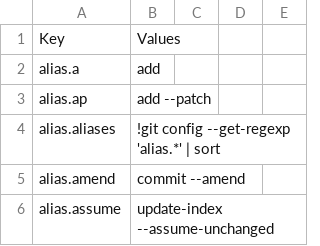
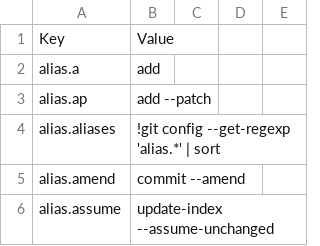
Before and after one commit to dcjulian29/choco-packages, a CSV file: dcjulian29.settings.git/tools/config.csv, drawn as a sheet; only a part is shown.

Commit message:
Its value not values

```diff
--- a/dcjulian29.settings.git/tools/config.csv
+++ b/dcjulian29.settings.git/tools/config.csv
@@ -1,2 +1,2 @@
-Key,Values
+Key,Value
 alias.a,add
```
Also changed, not shown: 1 other file.
